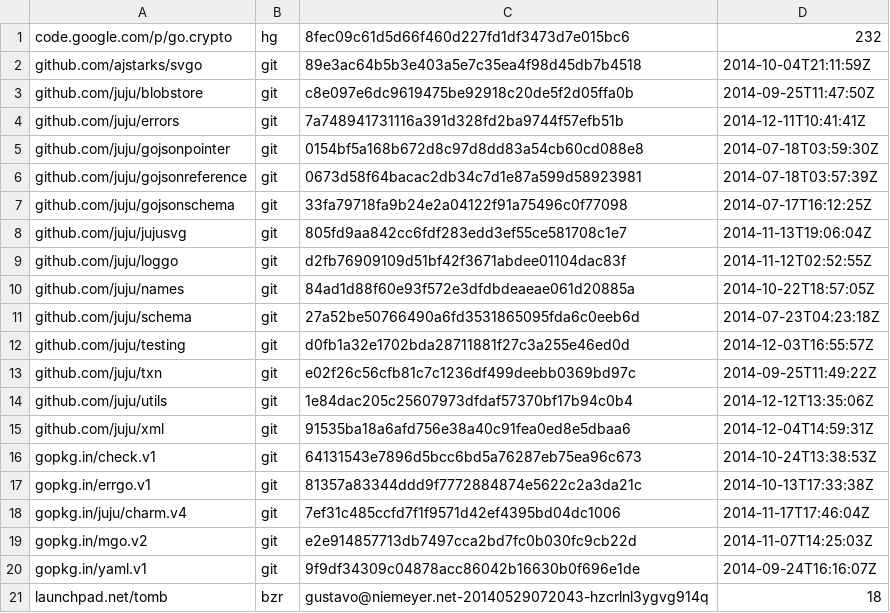
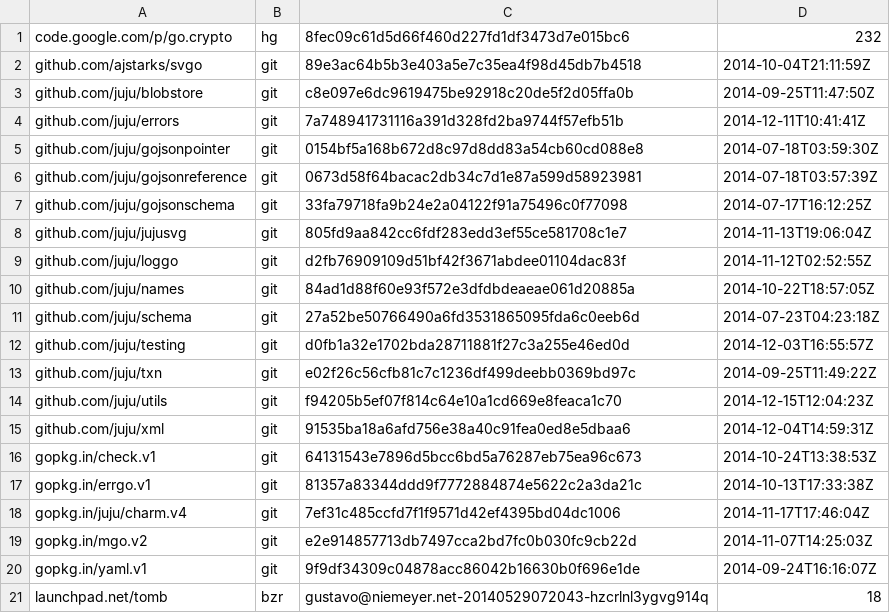
Before and after one commit to natefinch/npf, a TSV file: dependencies.tsv, drawn as a sheet.

Commit message:
Update dependencies to use the last utils package.

```diff
--- a/dependencies.tsv
+++ b/dependencies.tsv
@@ -13,3 +13,3 @@ github.com/juju/testing	git	d0fb1a32e1702bda28711881f27c3a255e46ed0d	2014-12-03T
 github.com/juju/txn	git	e02f26c56cfb81c7c1236df499deebb0369bd97c	2014-09-25T11:49:22Z
-github.com/juju/utils	git	1e84dac205c25607973dfdaf57370bf17b94c0b4	2014-12-12T13:35:06Z
+github.com/juju/utils	git	f94205b5ef07f814c64e10a1cd669e8feaca1c70	2014-12-15T12:04:23Z
 github.com/juju/xml	git	91535ba18a6afd756e38a40c91fea0ed8e5dbaa6	2014-12-04T14:59:31Z
```
